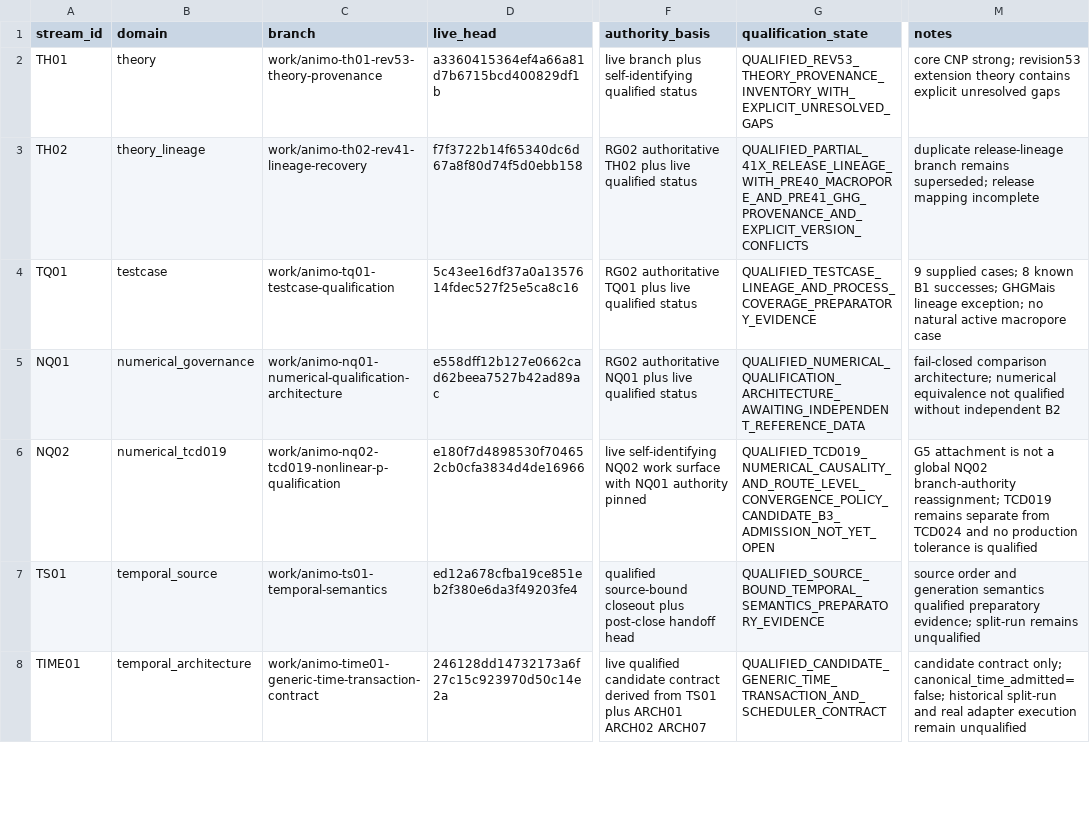
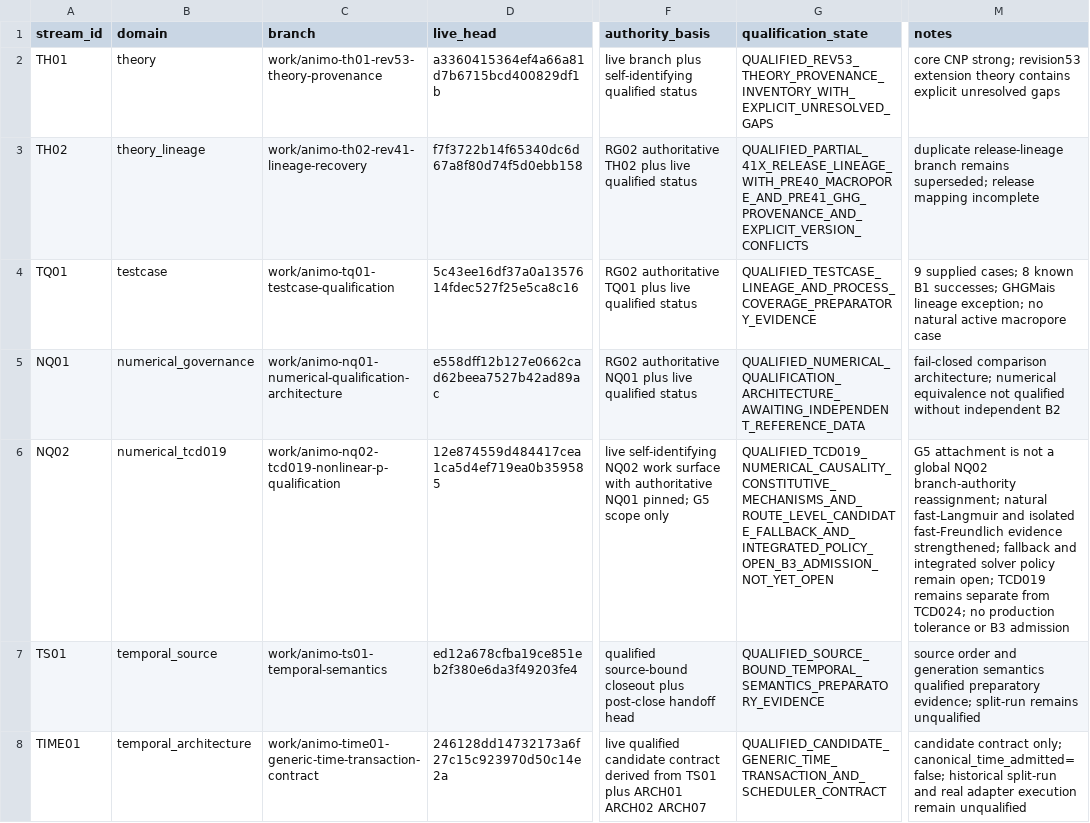
Before and after one commit to abhedwig-cell/ANIMO5, a CSV file: integration/animo-reg/g5/ANIMO_RG02_G5_STREAM_REGISTER.csv, drawn as a sheet; only a part is shown, gaps mark what is left out; the diff covers the shown part only; the diff names each change by its address in the sheet, - before the commit and + after, or states it on an @@ line.

Commit message:
governance(RG02-G5): add TIMEQ02 and refresh live stream heads

```diff
--- a/integration/animo-reg/g5/ANIMO_RG02_G5_STREAM_REGISTER.csv
+++ b/integration/animo-reg/g5/ANIMO_RG02_G5_STREAM_REGISTER.csv
-D6 (live_head): e180f7d4898530f704652cb0cfa3834d4de16966
+D6 (live_head): 12e874559d484417cea1ca5d4ef719ea0b359585
-F6 (authority_basis): …surface with NQ01 authority pinned
+F6 (authority_basis): …surface with authoritative NQ01 pinned; G5 scope only
-G6 (qualification_state): QUALIFIED_TCD019_NUMERICAL_CAUSALITY_AND_ROUTE_LEVEL_CONVERGENCE_POLICY_CANDIDATE_B3_ADMISSION_NOT_YET_OPEN
+G6 (qualification_state): QUALIFIED_TCD019_NUMERICAL_CAUSALITY_CONSTITUTIVE_MECHANISMS_AND_ROUTE_LEVEL_CANDIDATE_FALLBACK_AND_INTEGRATED_POLICY_OPEN_B3_ADMISSION_NOT_YET_OPEN
-M6 (notes): …branch-authority reassignment; TCD019 remains separate from TCD024 and no production tolerance is qualified
+M6 (notes): …branch-authority reassignment; natural fast-Langmuir and isolated fast-Freundlich evidence strengthened; fallback and integrated solver policy remain open; TCD019 remains separate from TCD024; no production tolerance or B3 admission
```
Also changed, not shown: 1 added row and 6 edited cells elsewhere in this file.
